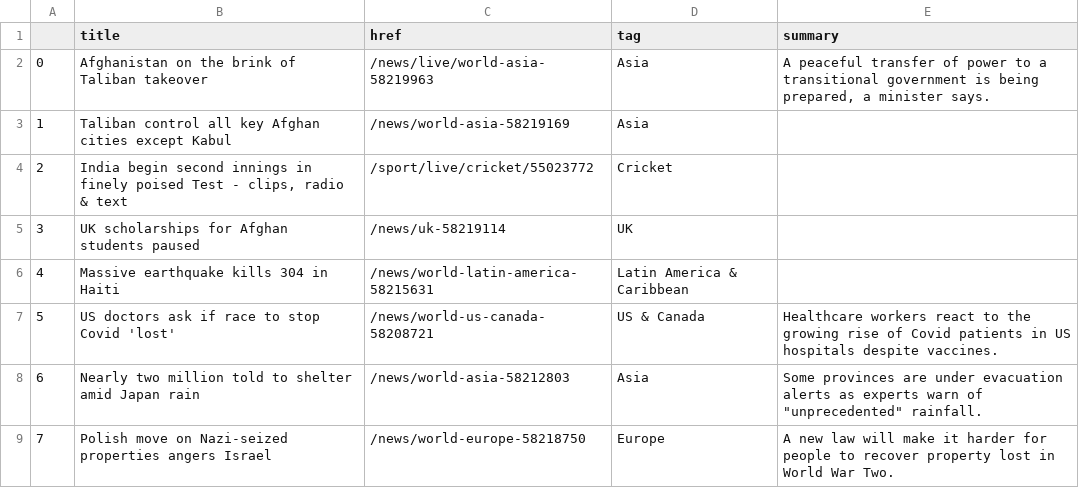
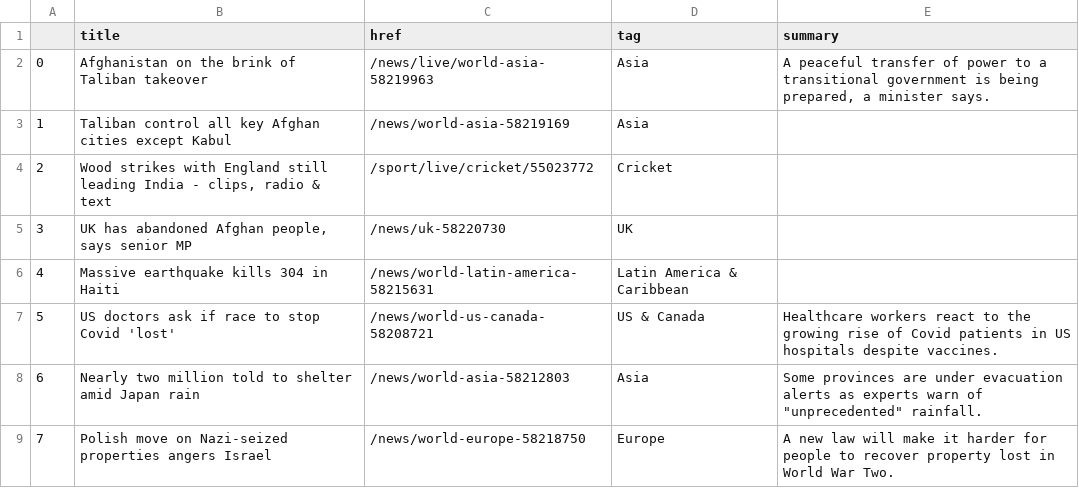
Before and after one commit to anth3lia/automatic-scraper, a CSV file: bbc-headlines.csv, drawn as a sheet; only a part is shown.

```diff
--- a/bbc-headlines.csv
+++ b/bbc-headlines.csv
@@ -3,4 +3,4 @@
 1,Taliban control all key Afghan cities except Kabul,/news/world-asia-58219169,Asia,
-2,"India begin second innings in finely poised Test - clips, radio & text",/sport/live/cricket/55023772,Cricket,
-3,UK scholarships for Afghan students paused,/news/uk-58219114,UK,
+2,"Wood strikes with England still leading India - clips, radio & text",/sport/live/cricket/55023772,Cricket,
+3,"UK has abandoned Afghan people, says senior MP",/news/uk-58220730,UK,
 4,Massive earthquake kills 304 in Haiti,/news/world-latin-america-58215631,Latin America & Caribbean,
```
